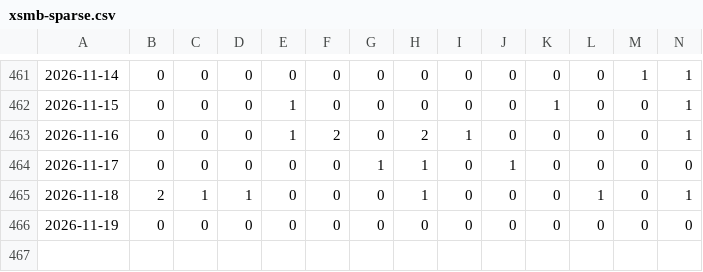
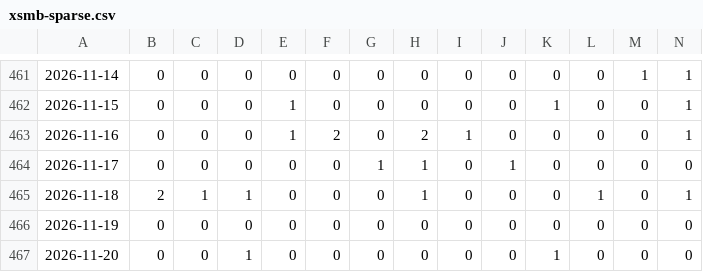
Before and after one commit to aloha123890/vietnam-lottery, a CSV file: data/xsmb-sparse.csv, drawn as a sheet; only a part is shown, gaps mark what is left out; rows hold the shown columns only; the diff names each change by its address in the sheet, - before the commit and + after, or states it on an @@ line.

```diff
--- a/data/xsmb-sparse.csv
+++ b/data/xsmb-sparse.csv
+row 467: 2026-11-20 | 0 | 0 | 1 | 0 | 0 | 0 | 0 | 0 | 0 | 1 | 0 | 0 | 0
```
Also changed, not shown: data/xsmb-2-digits.csv, data/xsmb.csv, 8 other files.
